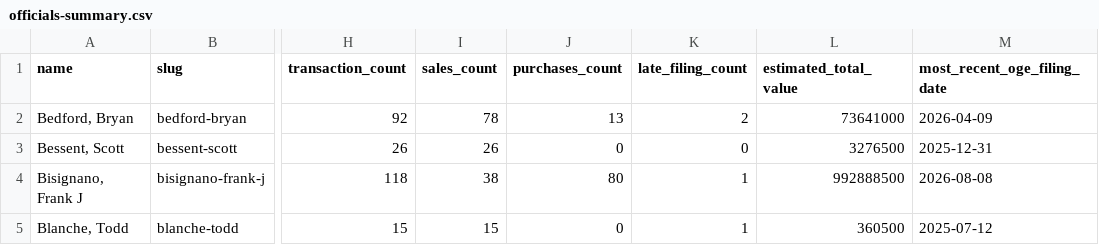
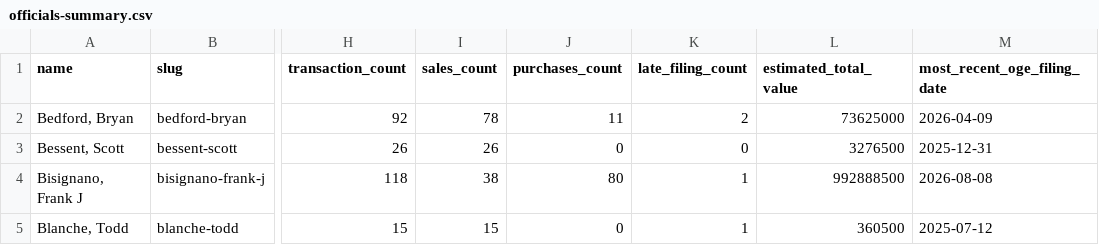
Before and after one commit to tbrown034/open-cabinet, a CSV file: public/data/officials-summary.csv, drawn as a sheet; only a part is shown, gaps mark what is left out; the diff names each change by its address in the sheet, - before the commit and + after, or states it on an @@ line.

```diff
--- a/public/data/officials-summary.csv
+++ b/public/data/officials-summary.csv
-J2 (purchases_count): 13
+J2 (purchases_count): 11
-L2 (estimated_total_value): 73641000
+L2 (estimated_total_value): 73625000
```
Also changed, not shown: 10 other files.
